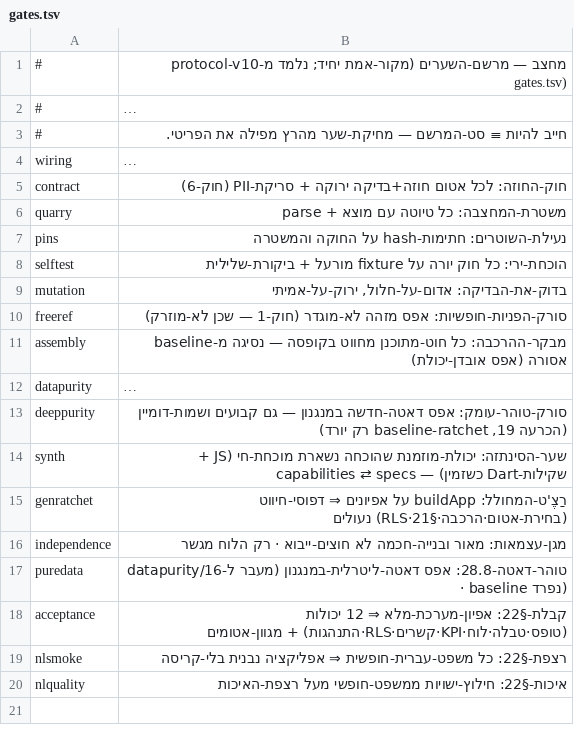
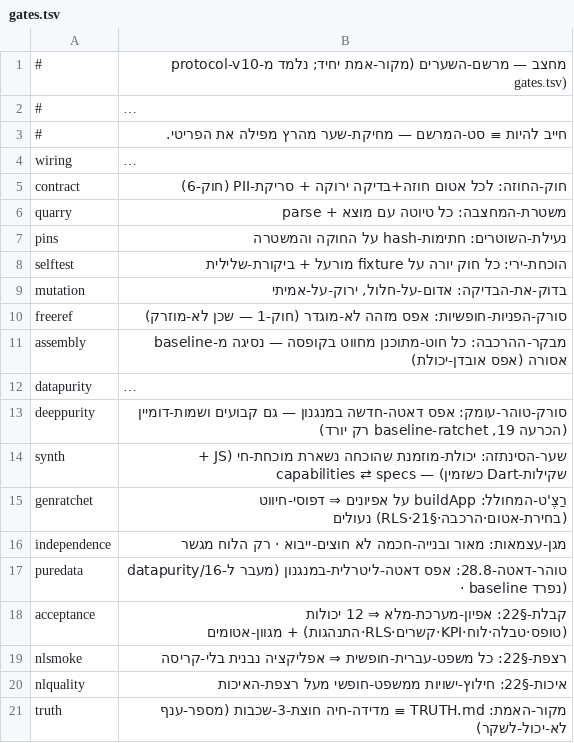
Before and after one commit to meir7651231-ui/-ai-chat-server, a TSV file: machtzev/gates.tsv, drawn as a sheet; long unchanged cells end in ….

```diff
--- a/machtzev/gates.tsv
+++ b/machtzev/gates.tsv
@@ -20 +20,2 @@ nlsmoke	רצפת-§22: כל משפט-עברית-חופשית ⇒ אפליקצי
 nlquality	איכות-§22: חילוץ-ישויות ממשפט-חופשי מעל רצפת-האיכות
+truth	מקור-האמת: TRUTH.md ≡ מדידה-חיה חוצת-3-שכבות (מספר-ענף לא-יכול-לשקר)
```
Also changed, not shown: 6 other files.
